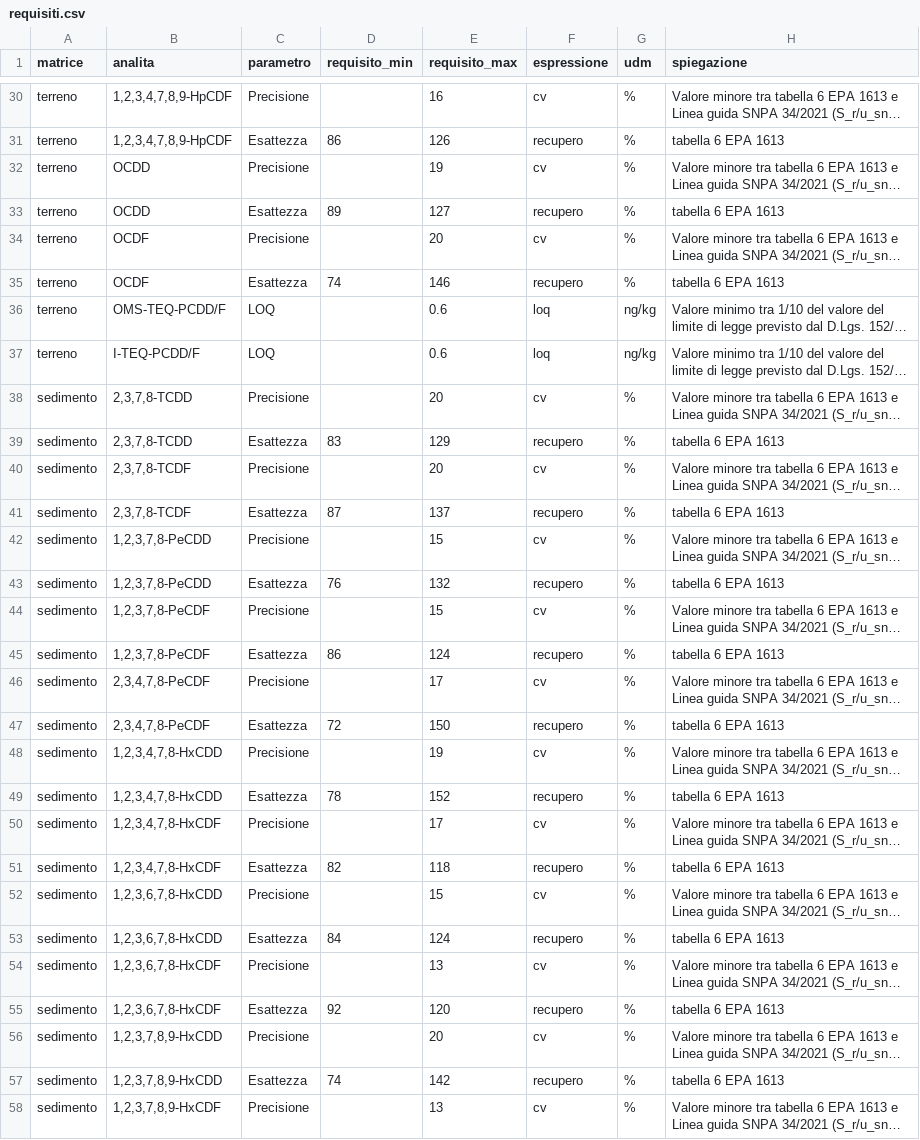
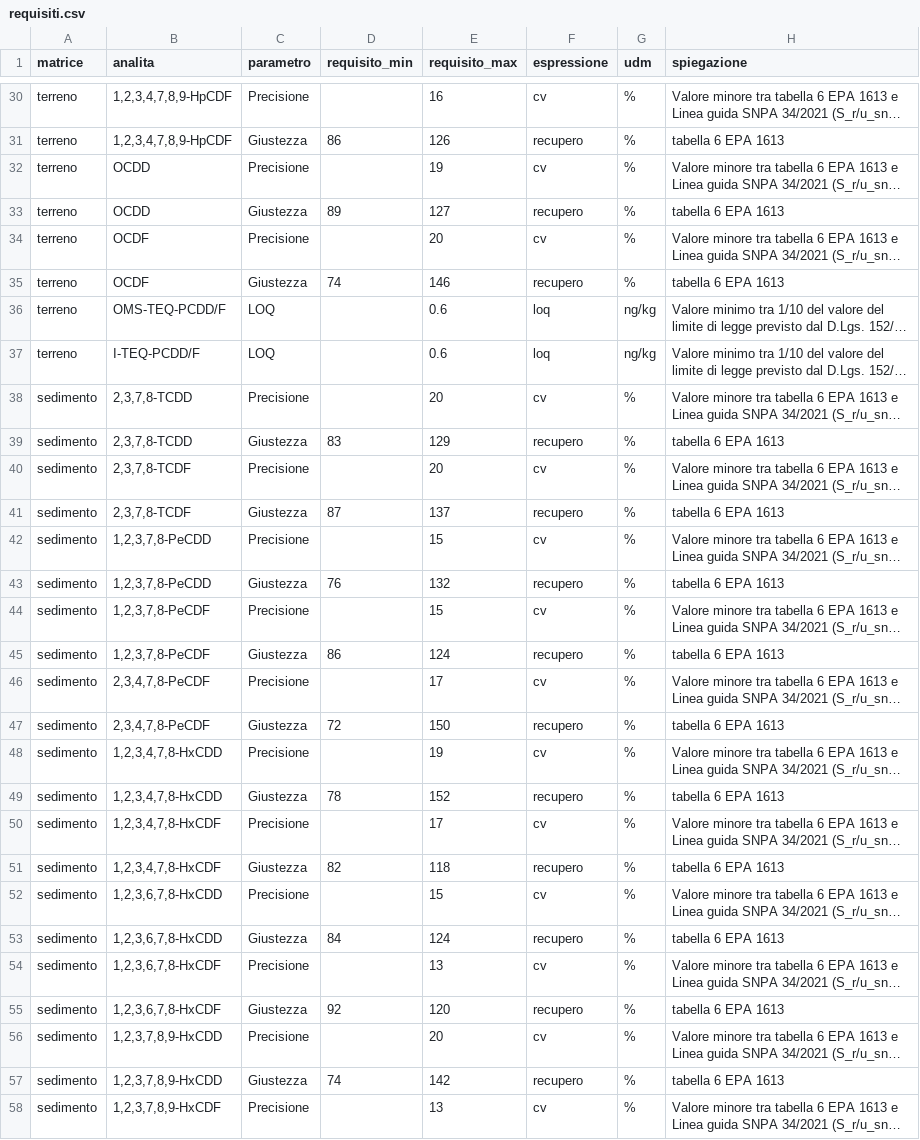
Before and after one commit to andreabz/r-report_validazione, a CSV file: data/requisiti.csv, drawn as a sheet; only a part is shown, gaps mark what is left out; long unchanged cells end in …; the diff covers the shown part only; the diff names each change by its address in the sheet, - before the commit and + after, or states it on an @@ line.

Commit message:
corretto esattezza con giustezza
maggiore aderenza con la terminologia UNI ISO 17025

```diff
--- a/data/requisiti.csv
+++ b/data/requisiti.csv
-C31 (parametro): Esattezza
+C31 (parametro): Giustezza
-C33 (parametro): Esattezza
+C33 (parametro): Giustezza
-C35 (parametro): Esattezza
+C35 (parametro): Giustezza
-C39 (parametro): Esattezza
+C39 (parametro): Giustezza
-C41 (parametro): Esattezza
+C41 (parametro): Giustezza
-C43 (parametro): Esattezza
+C43 (parametro): Giustezza
-C45 (parametro): Esattezza
+C45 (parametro): Giustezza
-C47 (parametro): Esattezza
+C47 (parametro): Giustezza
-C49 (parametro): Esattezza
+C49 (parametro): Giustezza
-C51 (parametro): Esattezza
+C51 (parametro): Giustezza
-C53 (parametro): Esattezza
+C53 (parametro): Giustezza
-C55 (parametro): Esattezza
+C55 (parametro): Giustezza
-C57 (parametro): Esattezza
+C57 (parametro): Giustezza
```
Also changed, not shown: 21 edited cells elsewhere in this file, data/risultati.csv, 6 other files.
